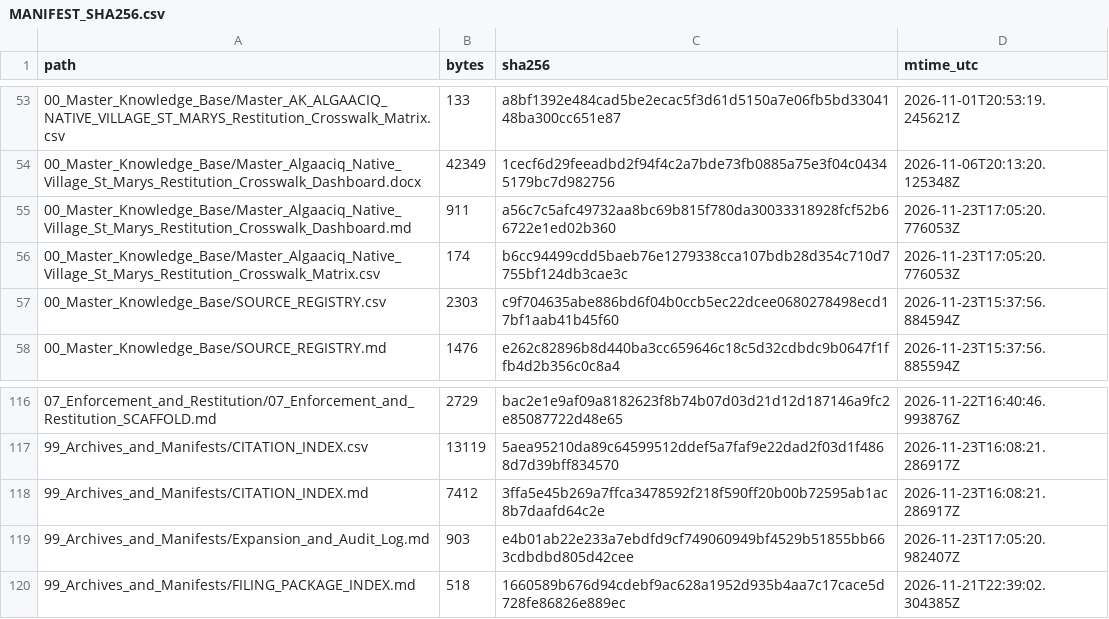
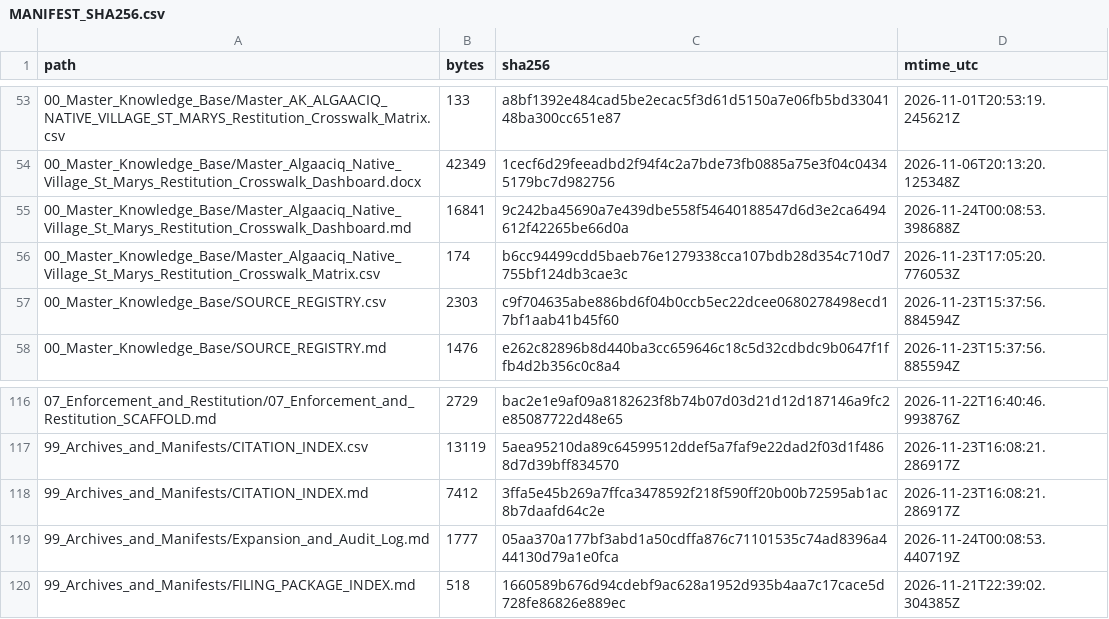
Before and after one commit to GlobalRestitutionAlliance/turtle-island-us-ak-algaaciq-native-village-st-marys-master-litigation, a CSV file: 99_Archives_and_Manifests/MANIFEST_SHA256.csv, drawn as a sheet; only a part is shown, gaps mark what is left out; the diff covers the shown part only.

```diff
--- a/99_Archives_and_Manifests/MANIFEST_SHA256.csv
+++ b/99_Archives_and_Manifests/MANIFEST_SHA256.csv
@@ -54,3 +54,3 @@ path,bytes,sha256,mtime_utc
 00_Master_Knowledge_Base/Master_Algaaciq_Native_Village_St_Marys_Restitution_Crosswalk_Dashboard.docx,42349,1cecf6d29feeadbd2f94f4c2a7bde73fb0885a75e3f04c04345179bc7d982756,2026-11-06T20:13:20.125348Z
-00_Master_Knowledge_Base/Master_Algaaciq_Native_Village_St_Marys_Restitution_Crosswalk_Dashboard.md,911,a56c7c5afc49732aa8bc69b815f780da30033318928fcf52b66722e1ed02b360,2026-11-23T17:05:20.776053Z
+00_Master_Knowledge_Base/Master_Algaaciq_Native_Village_St_Marys_Restitution_Crosswalk_Dashboard.md,16841,9c242ba45690a7e439dbe558f54640188547d6d3e2ca6494612f42265be66d0a,2026-11-24T00:08:53.398688Z
 00_Master_Knowledge_Base/Master_Algaaciq_Native_Village_St_Marys_Restitution_Crosswalk_Matrix.csv,174,b6cc94499cdd5baeb76e1279338cca107bdb28d354c710d7755bf124db3cae3c,2026-11-23T17:05:20.776053Z
@@ -118,3 +118,3 @@ path,bytes,sha256,mtime_utc
 99_Archives_and_Manifests/CITATION_INDEX.md,7412,3ffa5e45b269a7ffca3478592f218f590ff20b00b72595ab1ac8b7daafd64c2e,2026-11-23T16:08:21.286917Z
-99_Archives_and_Manifests/Expansion_and_Audit_Log.md,903,e4b01ab22e233a7ebdfd9cf749060949bf4529b51855bb663cdbdbd805d42cee,2026-11-23T17:05:20.982407Z
+99_Archives_and_Manifests/Expansion_and_Audit_Log.md,1777,05aa370a177bf3abd1a50cdffa876c71101535c74ad8396a444130d79a1e0fca,2026-11-24T00:08:53.440719Z
 99_Archives_and_Manifests/FILING_PACKAGE_INDEX.md,518,1660589b676d94cdebf9ac628a1952d935b4aa7c17cace5d728fe86826e889ec,2026-11-21T22:39:02.304385Z
```
Also changed, not shown: 23 edited cells elsewhere in this file, 10 other files.
